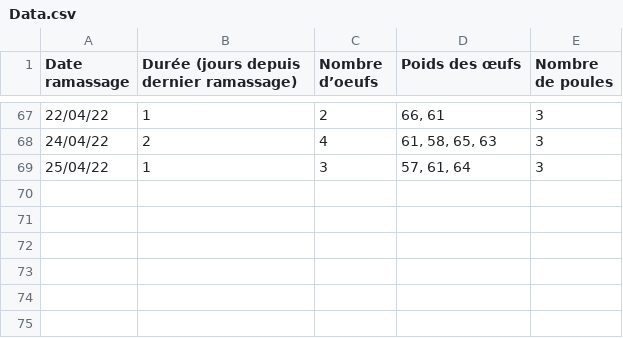
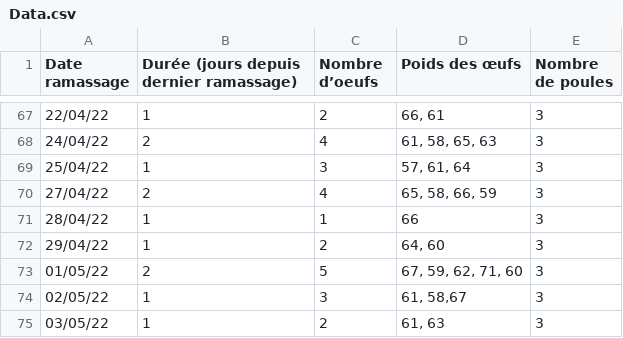
Before and after one commit to Remi100fa1000/data-poule, a CSV file: Data.csv, drawn as a sheet; only a part is shown, gaps mark what is left out.

Commit message:
New data

```diff
--- a/Data.csv
+++ b/Data.csv
@@ -69 +69,7 @@ Date ramassage,Durée (jours depuis dernier ramassage),Nombre d’oeufs,Poids de
 25/04/22,1,3,"57, 61, 64",3
+27/04/22,2,4,"65, 58, 66, 59",3
+28/04/22,1,1,66,3
+29/04/22,1,2,"64, 60",3
+01/05/22,2,5,"67, 59, 62, 71, 60",3
+02/05/22,1,3,"61, 58,67",3
+03/05/22,1,2,"61, 63",3
```
Also changed, not shown: 7 other files.
